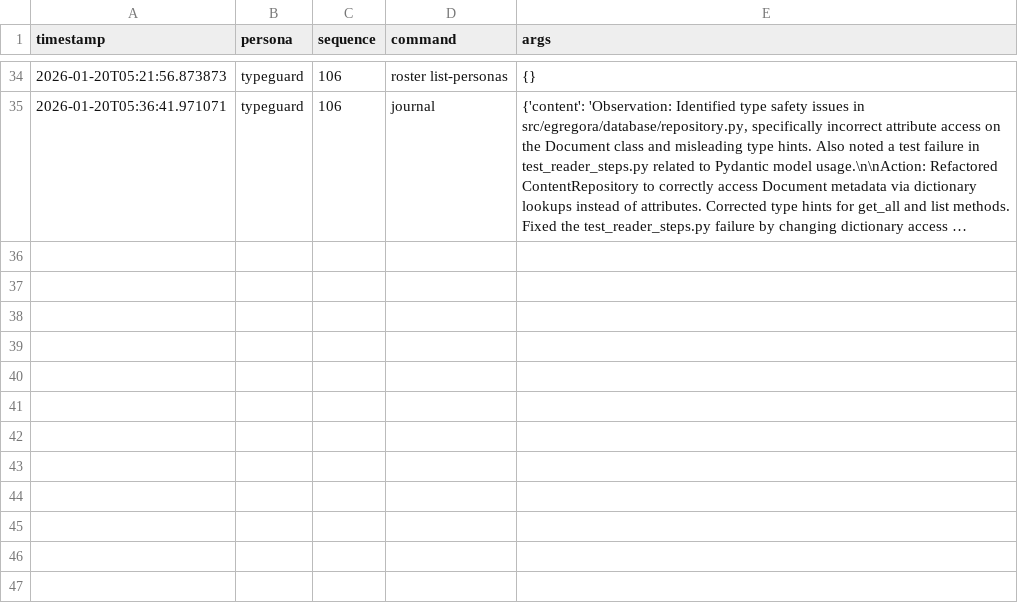
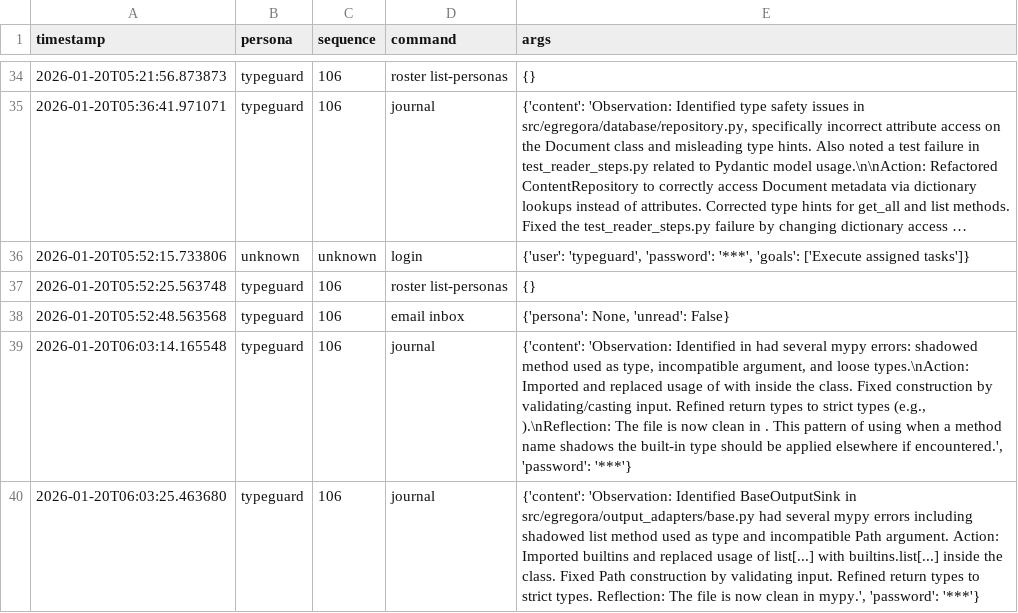
Before and after one commit to franklinbaldo/egregora, a CSV file: .team/tools_use.csv, drawn as a sheet; only a part is shown, gaps mark what is left out; long unchanged cells end in …; the diff names each change by its address in the sheet, - before the commit and + after, or states it on an @@ line.

```diff
--- a/.team/tools_use.csv
+++ b/.team/tools_use.csv
+row 36: 2026-01-20T05:52:15.733806 | unknown | unknown | login | {'user': 'typeguard', 'password': '***', 'goals': ['Execute assigned tasks']}
+row 37: 2026-01-20T05:52:25.563748 | typeguard | 106 | roster list-personas | {}
+row 38: 2026-01-20T05:52:48.563568 | typeguard | 106 | email inbox | {'persona': None, 'unread': False}
+row 39: 2026-01-20T06:03:14.165548 | typeguard | 106 | journal | {'content': 'Observation: Identified in had several mypy errors: shadowed method used as type, incompatible argument, and loose types.\nAction: Imported and replaced usage of with inside the class. Fixed construction by validating/casting input. Refined return types to strict types (e.g., ).\nReflection: The file is now clean in . This pattern of using when a method name shadows the built-in type should be applied elsewhere if encountered.', 'password': '***'}
+row 40: 2026-01-20T06:03:25.463680 | typeguard | 106 | journal | {'content': 'Observation: Identified BaseOutputSink in src/egregora/output_adapters/base.py had several mypy errors including shadowed list method used as type and incompatible Path argument. Action: Imported builtins and replaced usage of list[...] with builtins.list[...] inside the class. Fixed Path construction by validating input. Refined return types to strict types. Reflection: The file is now clean in mypy.', 'password': '***'}
```
Also changed, not shown: 2 other files.
